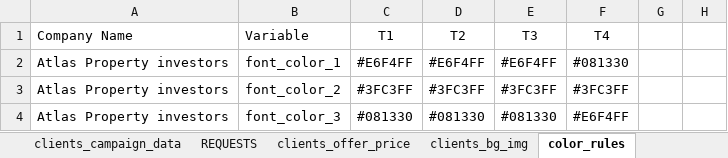
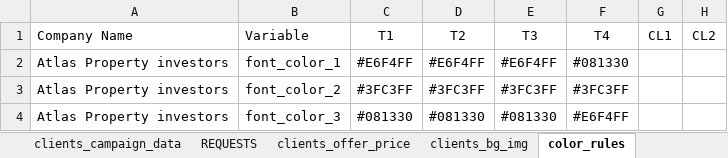
Before and after one commit to ignacioaraya1995/direct_mail_V2, an Excel workbook: input/template_data.xlsx, sheet color_rules, drawn as a sheet; only a part is shown; values as stored, in another font and other column widths than the file's, no borders; charts and pictures and table styles not drawn; the diff names each change by its address in the sheet, - before the commit and + after, or states it on an @@ line.

```diff
--- a/input/template_data.xlsx (sheet color_rules)
+++ b/input/template_data.xlsx (sheet color_rules)
-G1: (empty)
+G1: CL1
-H1: (empty)
+H1: CL2
```
Also changed, not shown: sheet clients_texts, sheet clients_campaign_data, sheet clients_data, sheet clients_bg_img, sheet clients_logos, sheet clients_offer_price, 2 more sheets, 5 other files.
